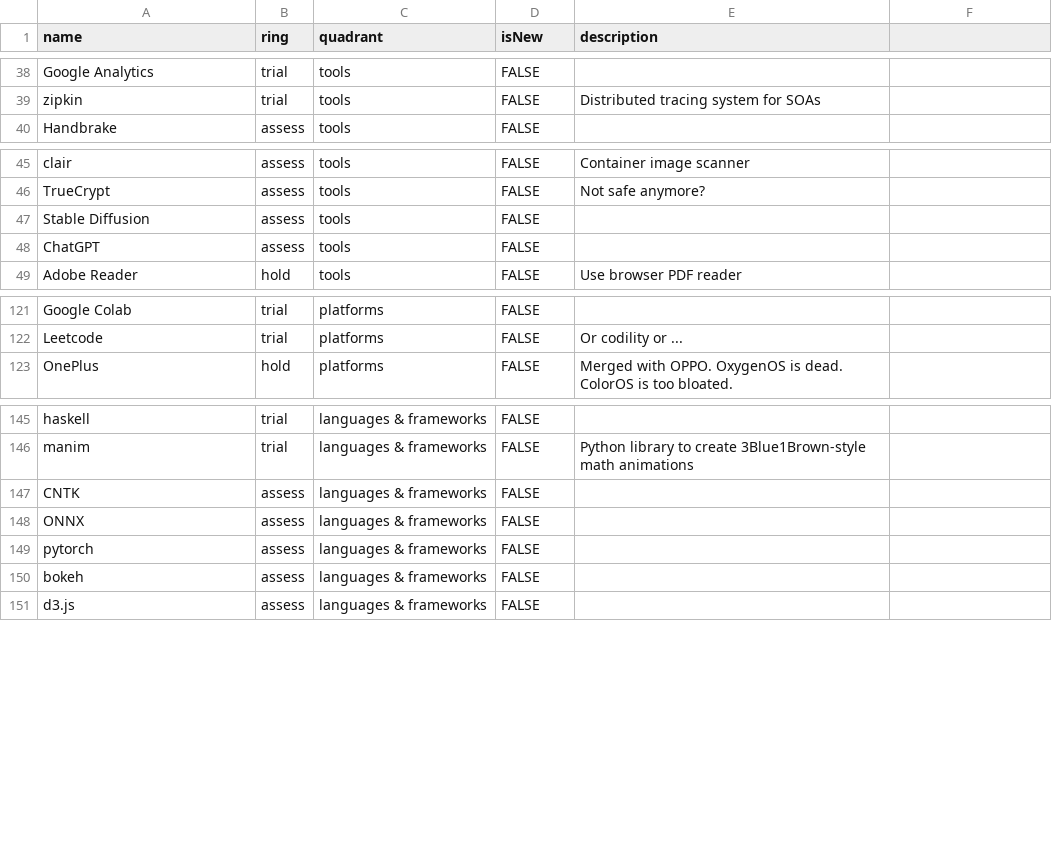
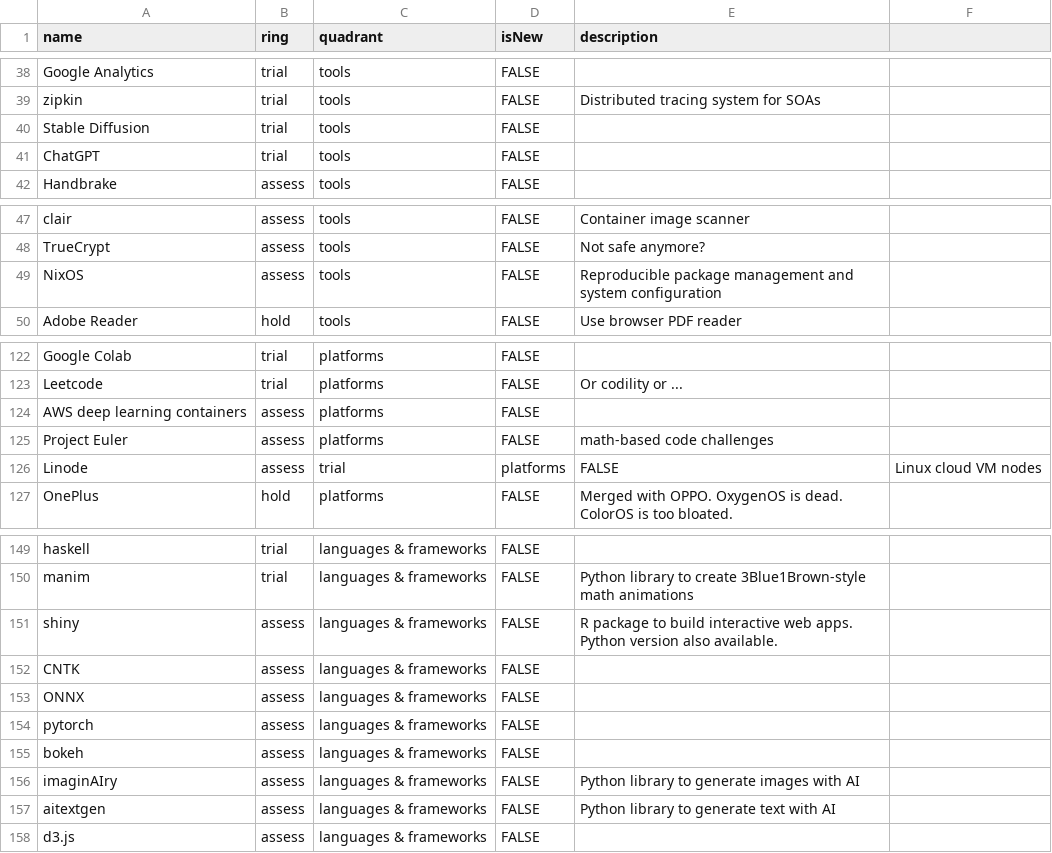
Before and after one commit to vhsven/build-your-own-radar, a CSV file: src/assets/data.csv, drawn as a sheet; only a part is shown, gaps mark what is left out.

Commit message:
Update

```diff
--- a/src/assets/data.csv
+++ b/src/assets/data.csv
@@ -39,2 +39,4 @@ Google Analytics,trial,tools,FALSE,""
 zipkin,trial,tools,FALSE,"Distributed tracing system for SOAs"
+Stable Diffusion,trial,tools,FALSE,""
+ChatGPT,trial,tools,FALSE,""
 Handbrake,assess,tools,FALSE,""
@@ -46,4 +48,3 @@ clair,assess,tools,FALSE,"Container image scanner"
 TrueCrypt,assess,tools,FALSE,"Not safe anymore?"
-Stable Diffusion,assess,tools,FALSE,""
-ChatGPT,assess,tools,FALSE,""
+NixOS,assess,tools,FALSE,"Reproducible package management and system configuration"
 Adobe Reader,hold,tools,FALSE,"Use browser PDF reader"
@@ -122,2 +123,5 @@ Google Colab,trial,platforms,FALSE,""
 Leetcode,trial,platforms,FALSE,"Or codility or ..."
+AWS deep learning containers,assess,platforms,FALSE,""
+Project Euler,assess,platforms,FALSE,"math-based code challenges"
+Linode,assess,trial,platforms,FALSE,"Linux cloud VM nodes"
 OnePlus,hold,platforms,FALSE,"Merged with OPPO. OxygenOS is dead. ColorOS is too bloated."
@@ -146,2 +150,3 @@ haskell,trial,languages & frameworks,FALSE,""
 manim,trial,languages & frameworks,FALSE,"Python library to create 3Blue1Brown-style math animations"
+shiny,assess,languages & frameworks,FALSE,"R package to build interactive web apps. Python version also available."
 CNTK,assess,languages & frameworks,FALSE,""
@@ -150,2 +155,4 @@ pytorch,assess,languages & frameworks,FALSE,""
 bokeh,assess,languages & frameworks,FALSE,""
+imaginAIry,assess,languages & frameworks,FALSE,"Python library to generate images with AI"
+aitextgen,assess,languages & frameworks,FALSE,"Python library to generate text with AI"
 d3.js,assess,languages & frameworks,FALSE,""
```
